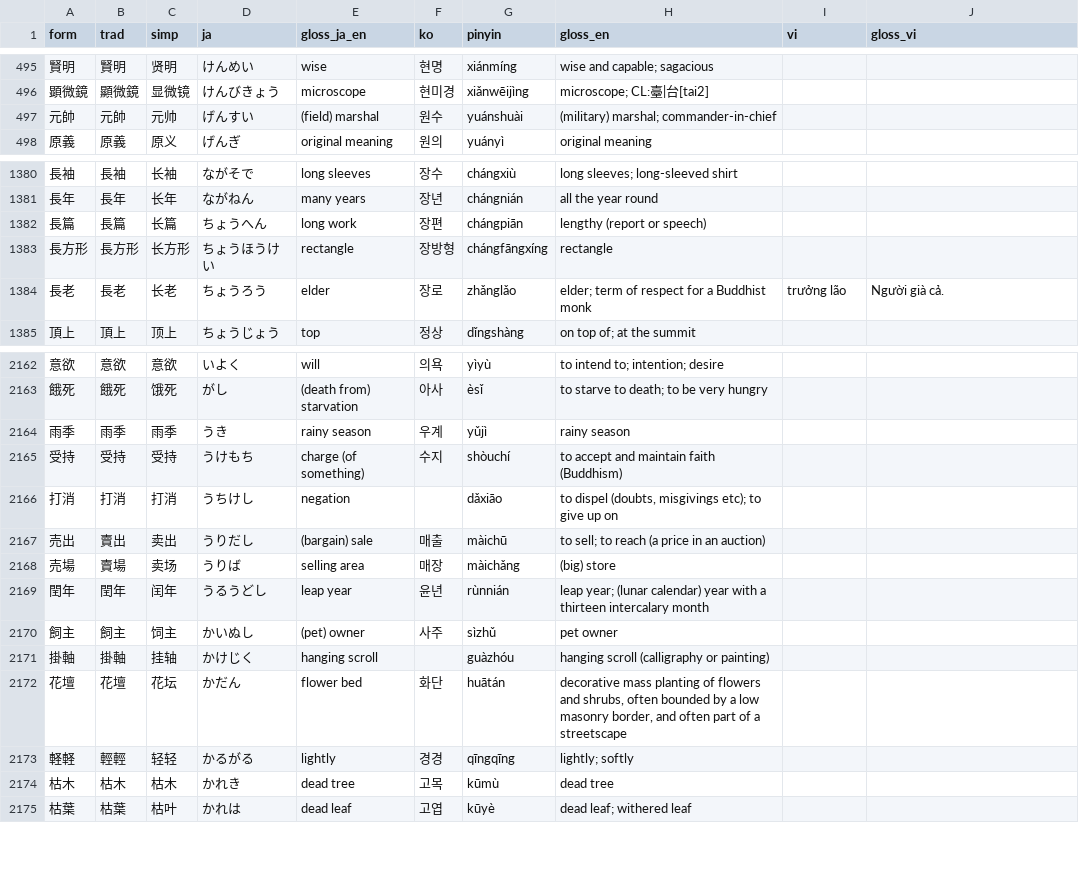
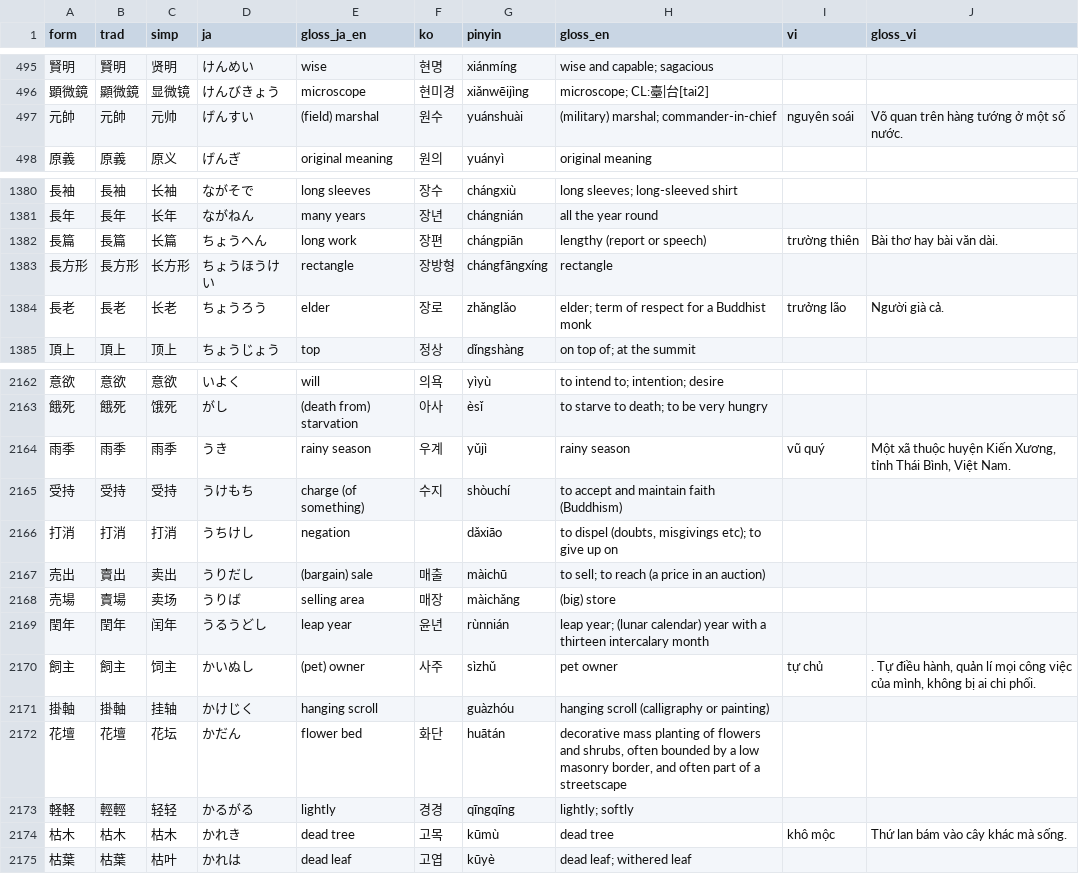
Before and after one commit to hanjejeme2023-oss/kanji-bridge, a CSV file: data/staging/ff_candidates.csv, drawn as a sheet; only a part is shown, gaps mark what is left out.

```diff
--- a/data/staging/ff_candidates.csv
+++ b/data/staging/ff_candidates.csv
@@ -496,3 +496,3 @@ form,trad,simp,ja,gloss_ja_en,ko,pinyin,gloss_en,vi,gloss_vi
 顕微鏡,顯微鏡,显微镜,けんびきょう,microscope,현미경,xiǎnwēijìng,microscope; CL:臺|台[tai2],,
-元帥,元帥,元帅,げんすい,(field) marshal,원수,yuánshuài,(military) marshal; commander-in-chief,,
+元帥,元帥,元帅,げんすい,(field) marshal,원수,yuánshuài,(military) marshal; commander-in-chief,nguyên soái,Võ quan trên hàng tướng ở một số nước.
 原義,原義,原义,げんぎ,original meaning,원의,yuányì,original meaning,,
@@ -1381,3 +1381,3 @@ form,trad,simp,ja,gloss_ja_en,ko,pinyin,gloss_en,vi,gloss_vi
 長年,長年,长年,ながねん,many years,장년,chángnián,all the year round,,
-長篇,長篇,长篇,ちょうへん,long work,장편,chángpiān,lengthy (report or speech),,
+長篇,長篇,长篇,ちょうへん,long work,장편,chángpiān,lengthy (report or speech),trường thiên,Bài thơ hay bài văn dài.
 長方形,長方形,长方形,ちょうほうけい,rectangle,장방형,chángfāngxíng,rectangle,,
@@ -2163,3 +2163,3 @@ form,trad,simp,ja,gloss_ja_en,ko,pinyin,gloss_en,vi,gloss_vi
 餓死,餓死,饿死,がし,(death from) starvation,아사,èsǐ,to starve to death; to be very hungry,,
-雨季,雨季,雨季,うき,rainy season,우계,yǔjì,rainy season,,
+雨季,雨季,雨季,うき,rainy season,우계,yǔjì,rainy season,vũ quý,"Một xã thuộc huyện Kiến Xương, tỉnh Thái Bình, Việt Nam."
 受持,受持,受持,うけもち,charge (of something),수지,shòuchí,to accept and maintain faith (Buddhism),,
@@ -2169,3 +2169,3 @@ form,trad,simp,ja,gloss_ja_en,ko,pinyin,gloss_en,vi,gloss_vi
 閏年,閏年,闰年,うるうどし,leap year,윤년,rùnnián,leap year; (lunar calendar) year with a thirteen intercalary month,,
-飼主,飼主,饲主,かいぬし,(pet) owner,사주,sìzhǔ,pet owner,,
+飼主,飼主,饲主,かいぬし,(pet) owner,사주,sìzhǔ,pet owner,tự chủ,". Tự điều hành, quản lí mọi công việc của mình, không bị ai chi phối."
 掛軸,掛軸,挂轴,かけじく,hanging scroll,,guàzhóu,hanging scroll (calligraphy or painting),,
@@ -2173,3 +2173,3 @@ form,trad,simp,ja,gloss_ja_en,ko,pinyin,gloss_en,vi,gloss_vi
 軽軽,輕輕,轻轻,かるがる,lightly,경경,qīngqīng,lightly; softly,,
-枯木,枯木,枯木,かれき,dead tree,고목,kūmù,dead tree,,
+枯木,枯木,枯木,かれき,dead tree,고목,kūmù,dead tree,khô mộc,Thứ lan bám vào cây khác mà sống.
 枯葉,枯葉,枯叶,かれは,dead leaf,고엽,kūyè,dead leaf; withered leaf,,
```
Also changed, not shown: data/final/char_primary_no_evidence.csv, data/final/chars.csv, 23 other files.
